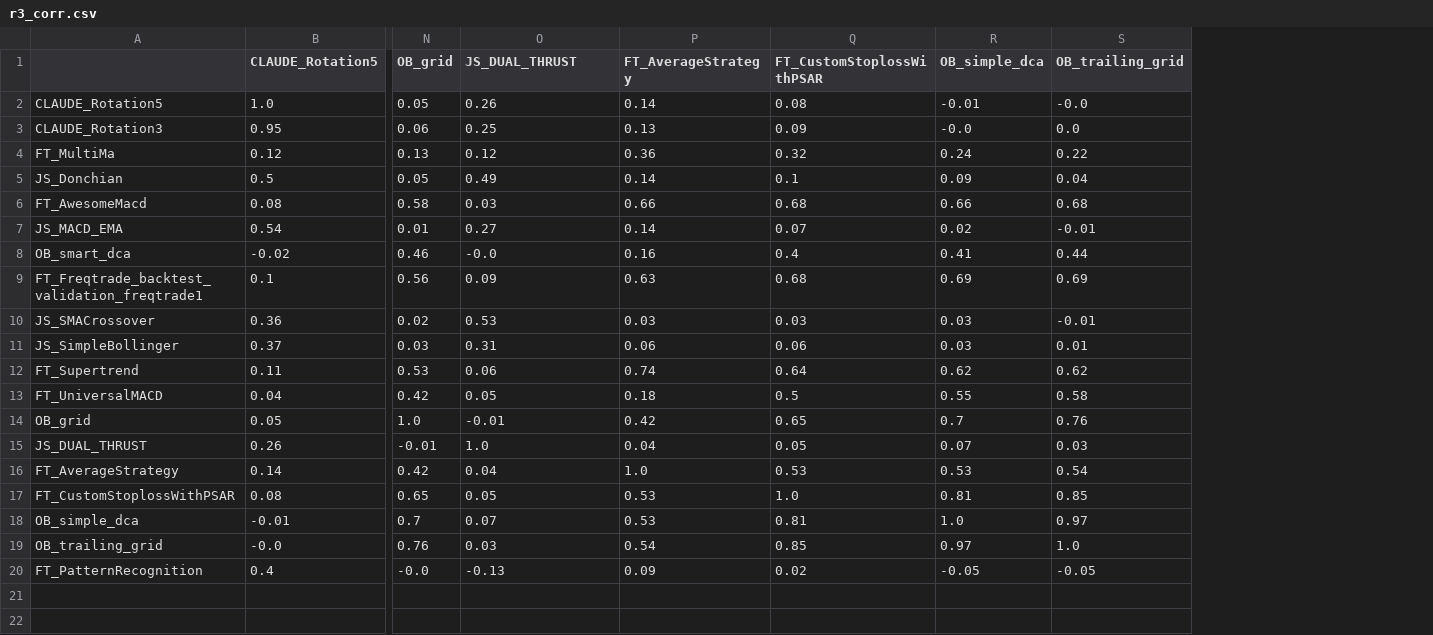
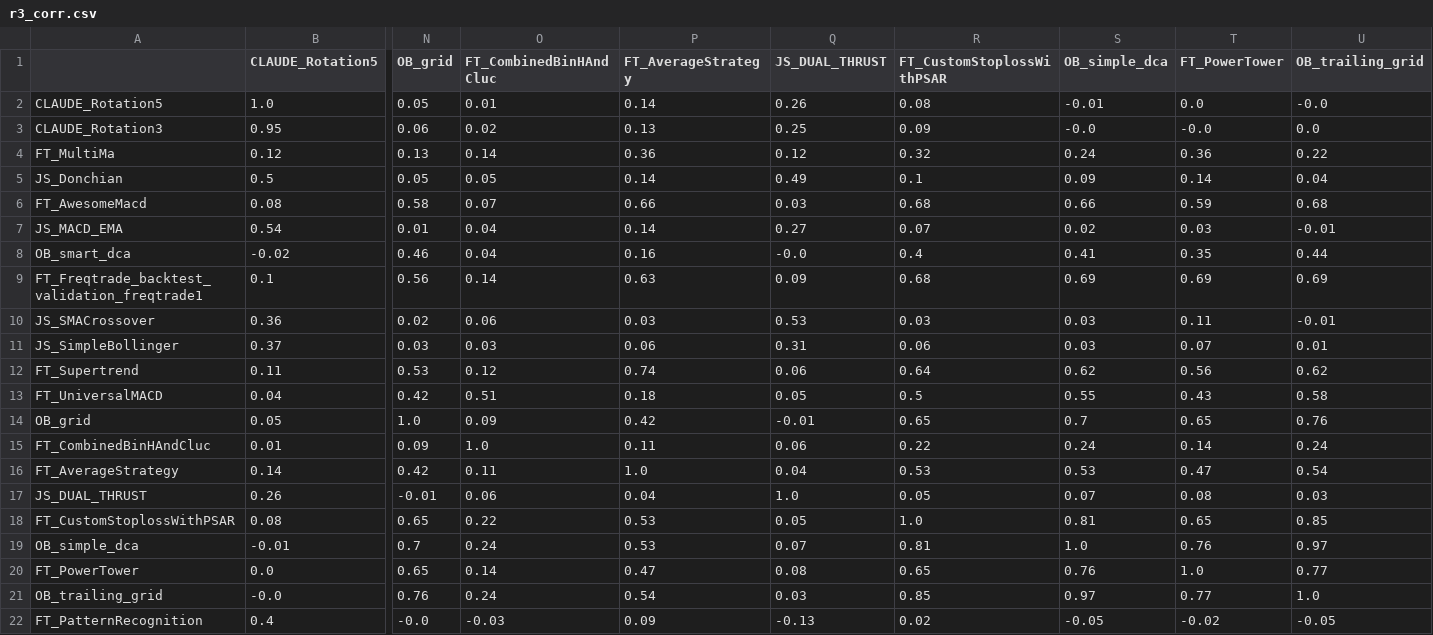
Before and after one commit to ericksgarcia/Cripto, a CSV file: results/r3_corr.csv, drawn as a sheet; only a part is shown, gaps mark what is left out; removed rows and columns are numbered as before the commit, all else as after; rows hold the shown columns only; the diff names each change by its address in the sheet, - before the commit and + after, or states it on an @@ line.

```diff
--- a/results/r3_corr.csv
+++ b/results/r3_corr.csv
+column Q (JS_DUAL_THRUST), rows 2-14: 0.26 | 0.25 | 0.12 | 0.49 | 0.03 | 0.27 | -0.0 | 0.09 | 0.53 | 0.31 | 0.06 | 0.05 | -0.01; row 16: 0.04; rows 18-19: 0.05 | 0.07; rows 21-22: 0.03 | -0.13
+column T (FT_PowerTower), rows 2-14: 0.0 | -0.0 | 0.36 | 0.14 | 0.59 | 0.03 | 0.35 | 0.69 | 0.11 | 0.07 | 0.56 | 0.43 | 0.65; row 16: 0.47; rows 18-19: 0.65 | 0.76; rows 21-22: 0.77 | -0.02
-O1: JS_DUAL_THRUST
+O1: FT_CombinedBinHAndCluc
-O2 (FT_CombinedBinHAndCluc): 0.26
+O2 (FT_CombinedBinHAndCluc): 0.01
-O3 (FT_CombinedBinHAndCluc): 0.25
+O3 (FT_CombinedBinHAndCluc): 0.02
-O4 (FT_CombinedBinHAndCluc): 0.12
+O4 (FT_CombinedBinHAndCluc): 0.14
-O5 (FT_CombinedBinHAndCluc): 0.49
+O5 (FT_CombinedBinHAndCluc): 0.05
-O6 (FT_CombinedBinHAndCluc): 0.03
+O6 (FT_CombinedBinHAndCluc): 0.07
-O7 (FT_CombinedBinHAndCluc): 0.27
+O7 (FT_CombinedBinHAndCluc): 0.04
-O8 (FT_CombinedBinHAndCluc): -0.0
+O8 (FT_CombinedBinHAndCluc): 0.04
-O9 (FT_CombinedBinHAndCluc): 0.09
+O9 (FT_CombinedBinHAndCluc): 0.14
-O10 (FT_CombinedBinHAndCluc): 0.53
+O10 (FT_CombinedBinHAndCluc): 0.06
-O11 (FT_CombinedBinHAndCluc): 0.31
+O11 (FT_CombinedBinHAndCluc): 0.03
-O12 (FT_CombinedBinHAndCluc): 0.06
+O12 (FT_CombinedBinHAndCluc): 0.12
-O13 (FT_CombinedBinHAndCluc): 0.05
+O13 (FT_CombinedBinHAndCluc): 0.51
-O14 (FT_CombinedBinHAndCluc): -0.01
+O14 (FT_CombinedBinHAndCluc): 0.09
-row 15: JS_DUAL_THRUST | 0.26 | -0.01 | 1.0 | 0.04 | 0.05 | 0.07 | 0.03
+row 15: FT_CombinedBinHAndCluc | 0.01 | 0.09 | 1.0 | 0.11 | 0.06 | 0.22 | 0.24 | 0.14 | 0.24
-O16 (FT_CombinedBinHAndCluc): 0.04
+O16 (FT_CombinedBinHAndCluc): 0.11
+row 17: JS_DUAL_THRUST | 0.26 | -0.01 | 0.06 | 0.04 | 1.0 | 0.05 | 0.07 | 0.08 | 0.03
-O18 (FT_CombinedBinHAndCluc): 0.05
+O18 (FT_CombinedBinHAndCluc): 0.22
-O19 (FT_CombinedBinHAndCluc): 0.07
+O19 (FT_CombinedBinHAndCluc): 0.24
+row 20: FT_PowerTower | 0.0 | 0.65 | 0.14 | 0.47 | 0.08 | 0.65 | 0.76 | 1.0 | 0.77
-O21 (FT_CombinedBinHAndCluc): 0.03
+O21 (FT_CombinedBinHAndCluc): 0.24
-O22 (FT_CombinedBinHAndCluc): -0.13
+O22 (FT_CombinedBinHAndCluc): -0.03
```
Also changed, not shown: results/r3_combos.csv, results/r3_sel_oos.csv, 43 other files.
